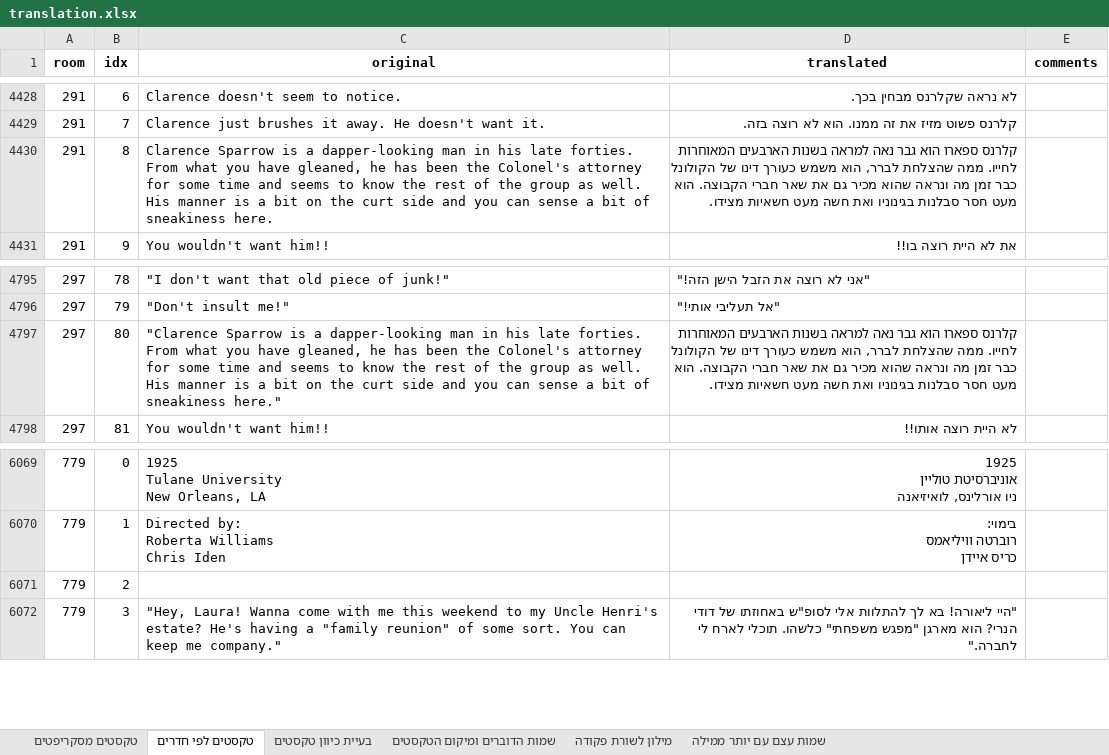
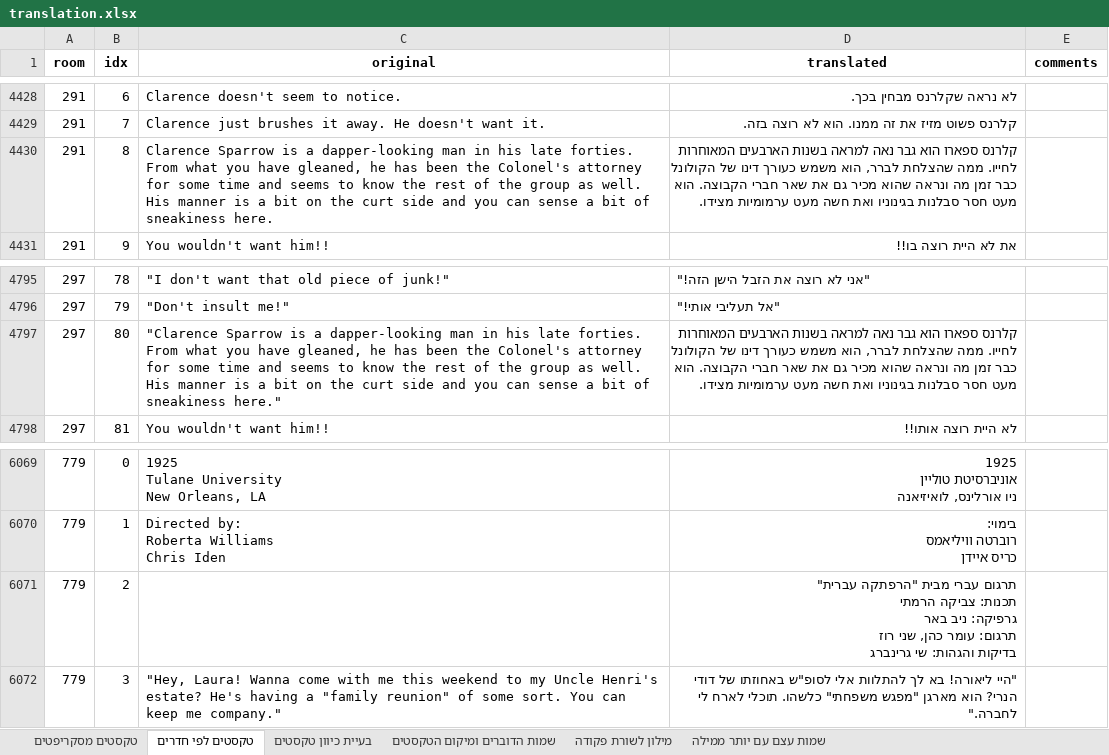
Before and after one commit to adventurebrew/HebrewAdventure, an Excel workbook: lb1/translation.xlsx, sheet טקסטים לפי חדרים, drawn as a sheet; only a part is shown, gaps mark what is left out; values as stored, in another font and other column widths than the file's, no borders; charts and pictures not drawn; ↵ is a line break in a cell; the diff covers the shown part only; the diff names each change by its address in the sheet, - before the commit and + after, or states it on an @@ line.

```diff
--- a/lb1/translation.xlsx (sheet טקסטים לפי חדרים)
+++ b/lb1/translation.xlsx (sheet טקסטים לפי חדרים)
-D4430 (translated): …חשה מעט חשאיות מצידו.
+D4430 (translated): …חשה מעט ערמומיות מצידו.
-D4797 (translated): …חשה מעט חשאיות מצידו.
+D4797 (translated): …חשה מעט ערמומיות מצידו.
-D6071 (translated): (empty)
+D6071 (translated): תרגום עברי מבית "הרפתקה עברית" ↵ תכנות: צביקה הרמתי ↵ גרפיקה: ניב באר ↵ תרגום: עומר כהן, שני רוז ↵ בדיקות והגהות: שי גרינברג
```
Also changed, not shown: 16 edited cells elsewhere in this sheet, sheet מילון לשורת פקודה, 13 other files.
